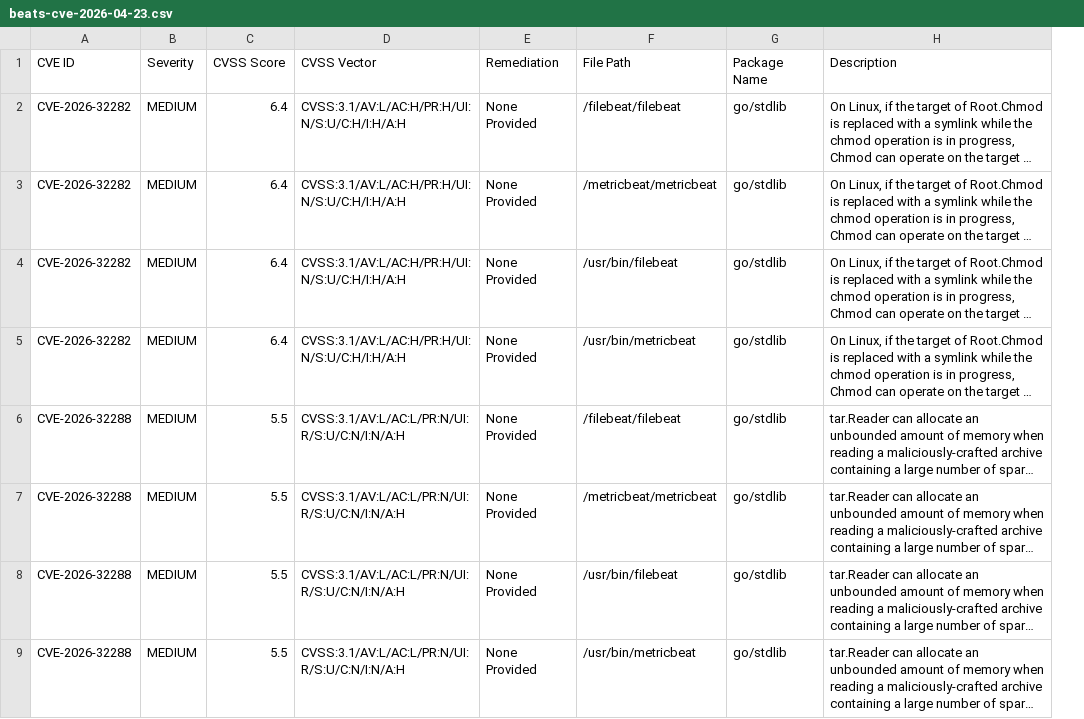
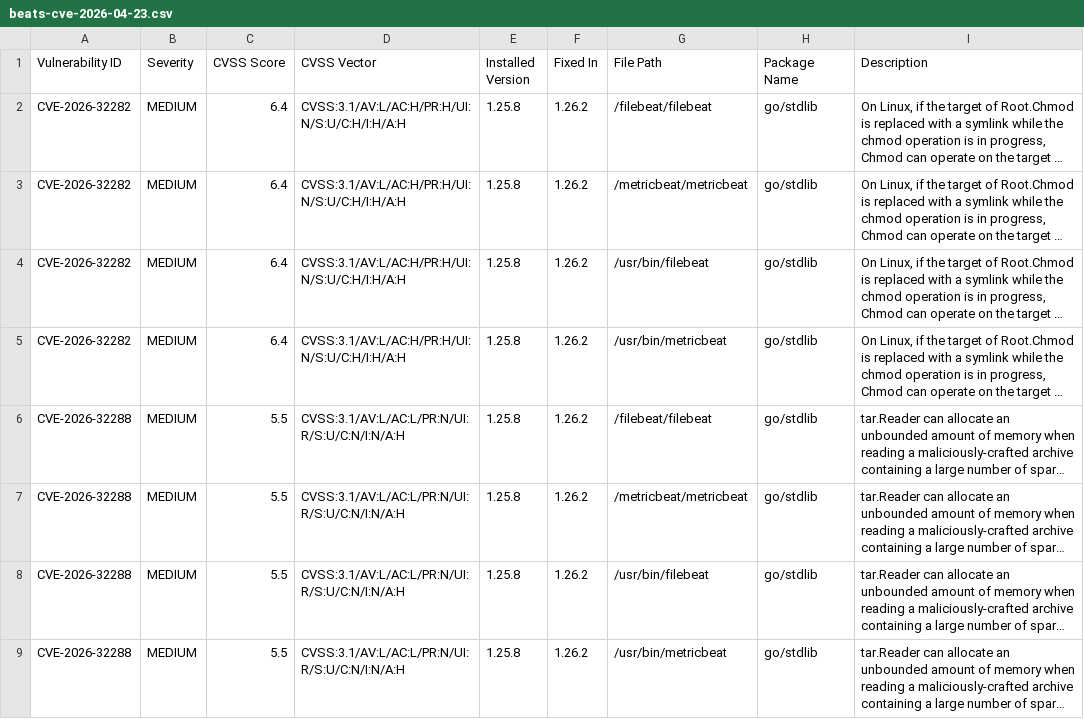
Before and after one commit to IZGateway/alpine-node-openssl-fips, a CSV file: reports/beats-cve-2026-04-23.csv, drawn as a sheet; only a part is shown; long unchanged cells end in …; removed rows and columns are numbered as before the commit, all else as after; the diff names each change by its address in the sheet, - before the commit and + after, or states it on an @@ line.

```diff
--- a/reports/beats-cve-2026-04-23.csv
+++ b/reports/beats-cve-2026-04-23.csv
-column E (Remediation), rows 2-9: all None Provided
+column E (Installed Version), rows 2-9: all 1.25.8
+column F (Fixed In), rows 2-9: all 1.26.2
-A1: CVE ID
+A1: Vulnerability ID
```
Also changed, not shown: reports/beats-cve-latest.csv, 2 other files.
